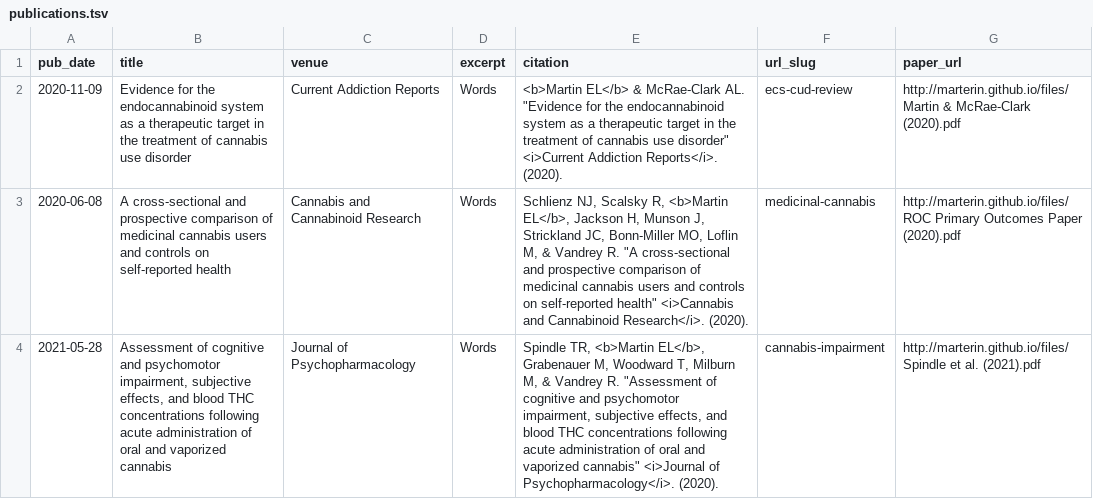
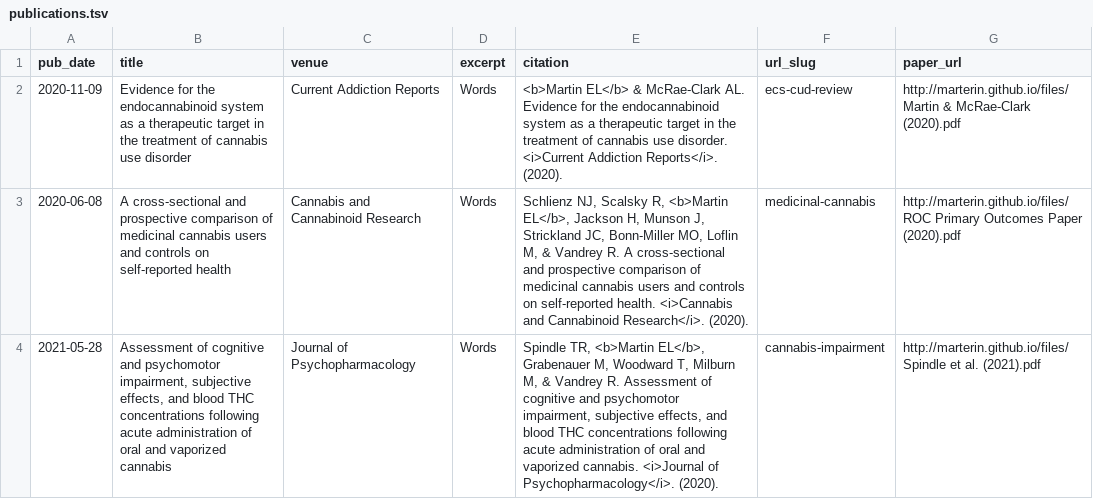
Before and after one commit to marterin/marterin.github.io, a TSV file: markdown_generator/publications.tsv, drawn as a sheet.

Commit message:
Update publications.tsv

```diff
--- a/markdown_generator/publications.tsv
+++ b/markdown_generator/publications.tsv
@@ -1,4 +1,4 @@
 pub_date	title	venue	excerpt	citation	url_slug	paper_url
-2020-11-09	Evidence for the endocannabinoid system as a therapeutic target in the treatment of cannabis use disorder	Current Addiction Reports	Words	<b>Martin EL</b> & McRae-Clark AL. "Evidence for the endocannabinoid system as a therapeutic target in the treatment of cannabis use disorder" <i>Current Addiction Reports</i>. (2020).	ecs-cud-review	http://marterin.github.io/files/Martin & McRae-Clark (2020).pdf
-2020-06-08	A cross-sectional and prospective comparison of medicinal cannabis users and controls on self-reported health	Cannabis and Cannabinoid Research	Words	Schlienz NJ, Scalsky R, <b>Martin EL</b>, Jackson H, Munson J, Strickland JC, Bonn-Miller MO, Loflin M, & Vandrey R. "A cross-sectional and prospective comparison of medicinal cannabis users and controls on self-reported health" <i>Cannabis and Cannabinoid Research</i>. (2020).	medicinal-cannabis	http://marterin.github.io/files/ROC Primary Outcomes Paper (2020).pdf
-2021-05-28	Assessment of cognitive and psychomotor impairment, subjective effects, and blood THC concentrations following acute administration of oral and vaporized cannabis	Journal of Psychopharmacology	Words	Spindle TR, <b>Martin EL</b>, Grabenauer M, Woodward T, Milburn M, & Vandrey R. "Assessment of cognitive and psychomotor impairment, subjective effects, and blood THC concentrations following acute administration of oral and vaporized cannabis" <i>Journal of Psychopharmacology</i>. (2020).	cannabis-impairment	http://marterin.github.io/files/Spindle et al. (2021).pdf
+2020-11-09	Evidence for the endocannabinoid system as a therapeutic target in the treatment of cannabis use disorder	Current Addiction Reports	Words	<b>Martin EL</b> & McRae-Clark AL. Evidence for the endocannabinoid system as a therapeutic target in the treatment of cannabis use disorder. <i>Current Addiction Reports</i>. (2020).	ecs-cud-review	http://marterin.github.io/files/Martin & McRae-Clark (2020).pdf
+2020-06-08	A cross-sectional and prospective comparison of medicinal cannabis users and controls on self-reported health	Cannabis and Cannabinoid Research	Words	Schlienz NJ, Scalsky R, <b>Martin EL</b>, Jackson H, Munson J, Strickland JC, Bonn-Miller MO, Loflin M, & Vandrey R. A cross-sectional and prospective comparison of medicinal cannabis users and controls on self-reported health. <i>Cannabis and Cannabinoid Research</i>. (2020).	medicinal-cannabis	http://marterin.github.io/files/ROC Primary Outcomes Paper (2020).pdf
+2021-05-28	Assessment of cognitive and psychomotor impairment, subjective effects, and blood THC concentrations following acute administration of oral and vaporized cannabis	Journal of Psychopharmacology	Words	Spindle TR, <b>Martin EL</b>, Grabenauer M, Woodward T, Milburn M, & Vandrey R. Assessment of cognitive and psychomotor impairment, subjective effects, and blood THC concentrations following acute administration of oral and vaporized cannabis. <i>Journal of Psychopharmacology</i>. (2020).	cannabis-impairment	http://marterin.github.io/files/Spindle et al. (2021).pdf
```
